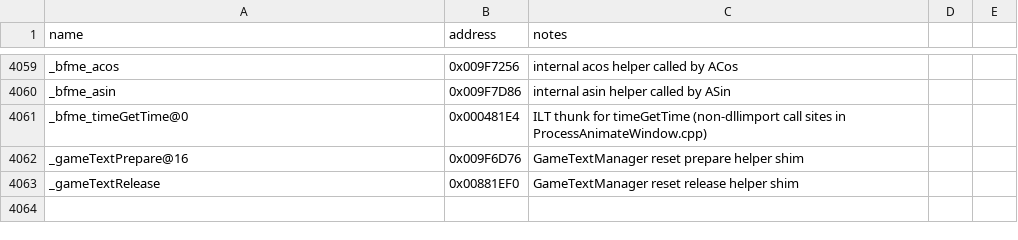
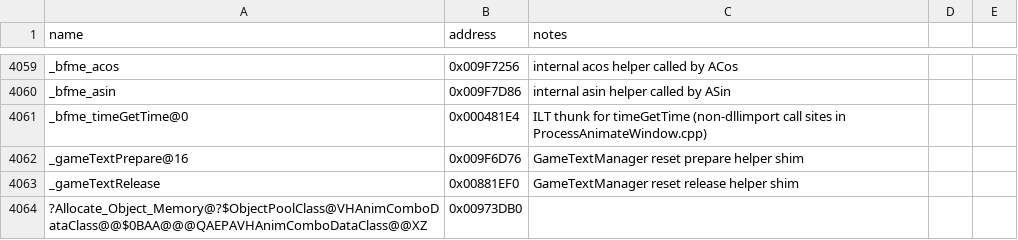
Before and after one commit to Doble-K/Open-BFME-1, a CSV file: reverse/symbols.csv, drawn as a sheet; only a part is shown, gaps mark what is left out.

Commit message:
Open-BFME3 32 animation functions the corrected layouts unblocked
locate.py places nothing while a class layout is wrong, because every body that
touches the class differs. With NodeMotionStruct at nine channels,
MotionChannelClass's Data back at +0x14 and HAnimComboDataClass's PrevFrame gone,
it now places 32 functions across four sources, all byte-verified:

  hrawanim.cpp  19  incl. Get_Transform 1756B, Get_Translation 1353B,
                    Get_Orientation 432B (returning bool, as the fade work
                    predicted), and the real ??_ENodeMotionStruct at 0x00959A80
                    -- the row deleted last commit pointed at a folded decoy
  hanim.cpp     11  all HAnimComboClass/HAnimComboDataClass, incl.
                    Normalize_Weights 1009B and Build_Active_Pivot_Map 351B,
                    which is independent confirmation of the PrevFrame finding
  hcanim.cpp     1  ??0HCompressedAnimClass
  motchan.cpp    1  Load_W3D@MotionChannelClass 206B, which exercises Data,
                    VectorLen, FirstFrame and LastFrame together

Also dedups a Combo_Update row that the rebase union merge duplicated; the
pre-push ledger check catches these, so run tools/check_csv.py after any rebase
that touches reverse/.

```diff
--- a/reverse/symbols.csv
+++ b/reverse/symbols.csv
@@ -4063 +4063,2 @@ _gameTextPrepare@16,0x009F6D76,GameTextManager reset prepare helper shim
 _gameTextRelease,0x00881EF0,GameTextManager reset release helper shim
+?Allocate_Object_Memory@?$ObjectPoolClass@VHAnimComboDataClass@@$0BAA@@@QAEPAVHAnimComboDataClass@@XZ,0x00973DB0
```
Also changed, not shown: 1 other file.
